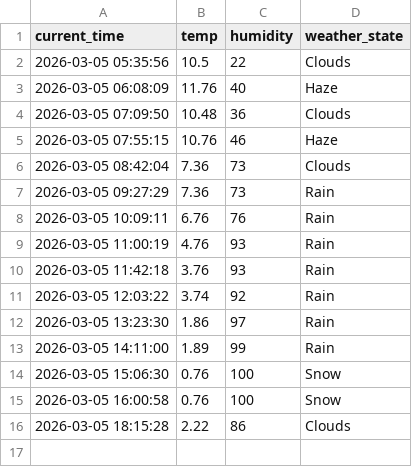
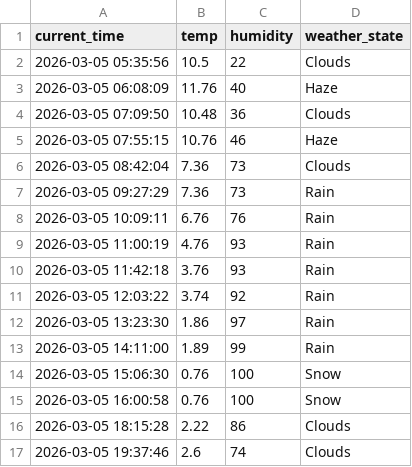
Before and after one commit to SEJINLEE01/weather_5m, a CSV file: weather.csv, drawn as a sheet; the diff names each change by its address in the sheet, - before the commit and + after, or states it on an @@ line.

```diff
--- a/weather.csv
+++ b/weather.csv
+row 17: 2026-03-05 19:37:46 | 2.6 | 74 | Clouds
```
